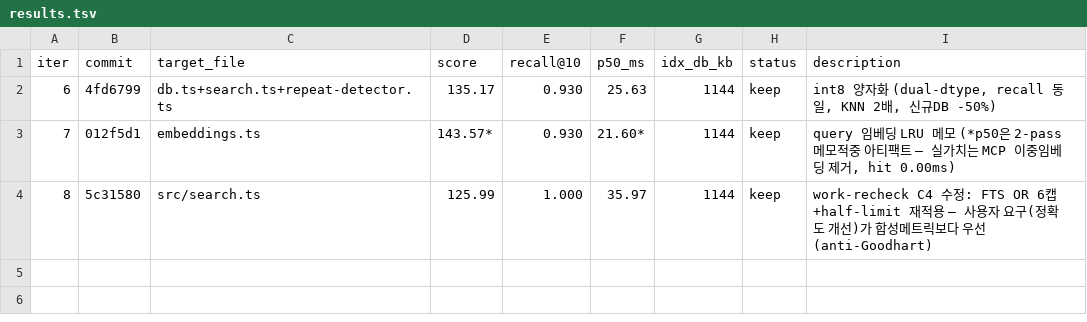
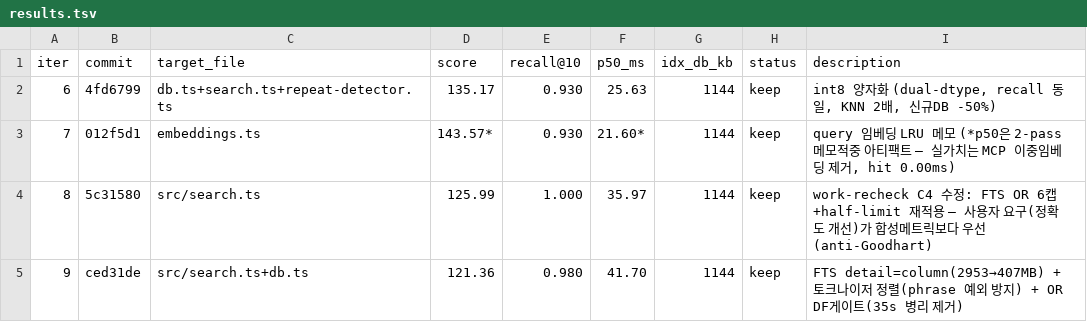
Before and after one commit to soulduse/memory-bank, a TSV file: .autoresearch/results.tsv, drawn as a sheet.

Commit message:
feat: FTS detail=column + 쿼리 토크나이저 정렬 + OR DF 게이트
운영 DB 적용 중 발견된 3가지를 함께 수정:

- exchanges_fts를 detail=column으로: 위치 정보 미저장 — 우리 쿼리는 단일
  토큰 매치뿐(phrase/NEAR 없음), BM25는 칼럼 단위로 동작. 운영 인덱스
  2,953MB → 407MB (-86%)
- 쿼리 토큰화를 unicode61 토크나이저와 정렬(비영숫자 경계 분리):
  "sqlite-vec" 같은 quoted 토큰이 multi-token phrase가 되어 detail=column
  에서 예외 → LIKE 풀스캔(39s) 폴백하던 것 차단
- OR 폴백에 문서빈도(DF) 게이트: 초고빈도 토큰("memory" 등)을 OR하면
  BM25가 수십만 문서를 스코어링(측정 35.8s) — DF>20K 토큰 제외, 전부
  고빈도면 최저 2개만. 측정: 35,839ms → 426ms

운영 456K 실측: text 18ms / vector 654ms / both 90~939ms.
recall@10 0.980 (원본 0.930 대비 +5pp), vitest 231/231, 재현 스위트 5/5

```diff
--- a/.autoresearch/results.tsv
+++ b/.autoresearch/results.tsv
@@ -4 +4,2 @@ iter	commit	target_file	score	recall@10	p50_ms	idx_db_kb	status	description
 8	5c31580	src/search.ts	125.99	1.000	35.97	1144	keep	work-recheck C4 수정: FTS OR 6캡+half-limit 재적용 — 사용자 요구(정확도 개선)가 합성메트릭보다 우선 (anti-Goodhart)
+9	ced31de	src/search.ts+db.ts	121.36	0.980	41.70	1144	keep	FTS detail=column(2953→407MB) + 토크나이저 정렬(phrase 예외 방지) + OR DF게이트(35s 병리 제거)
```
Also changed, not shown: 5 other files.
